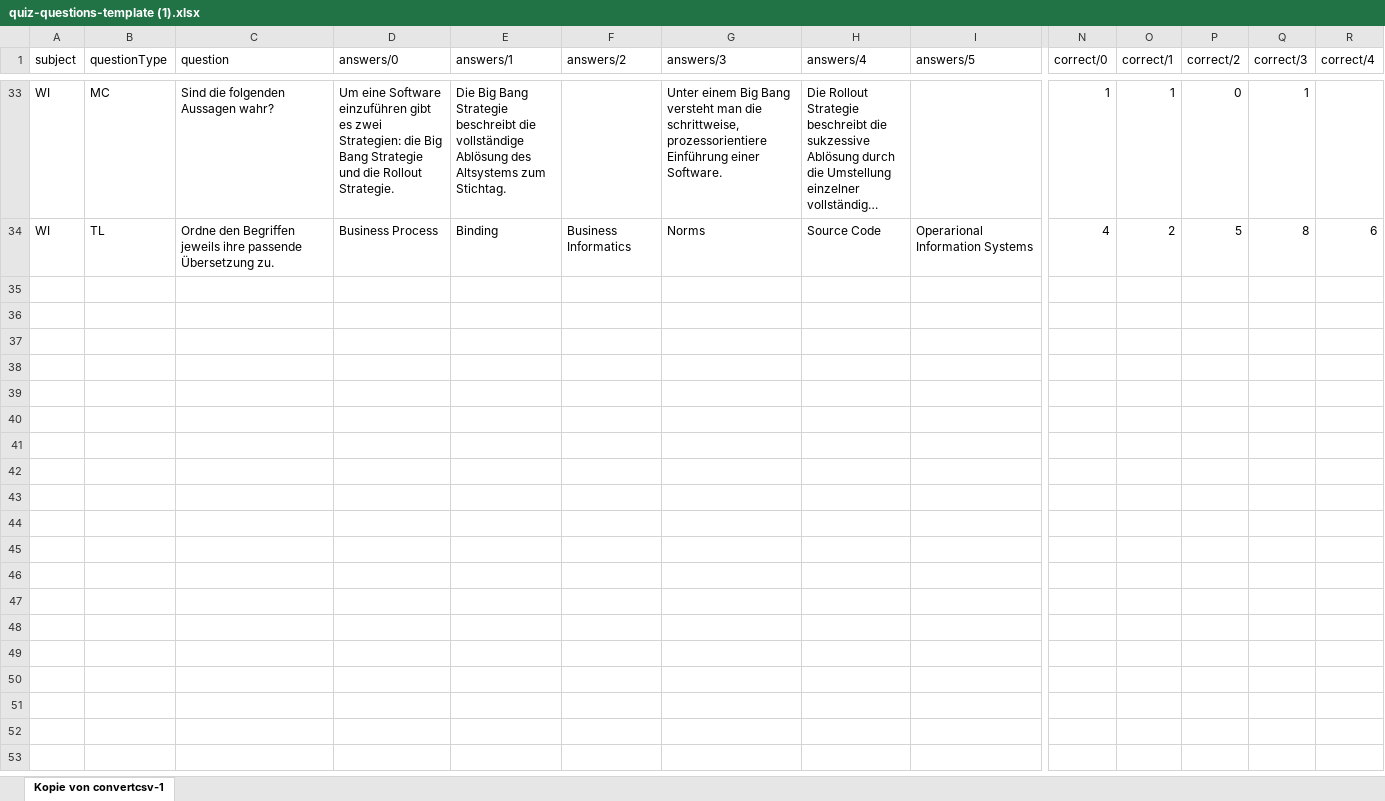
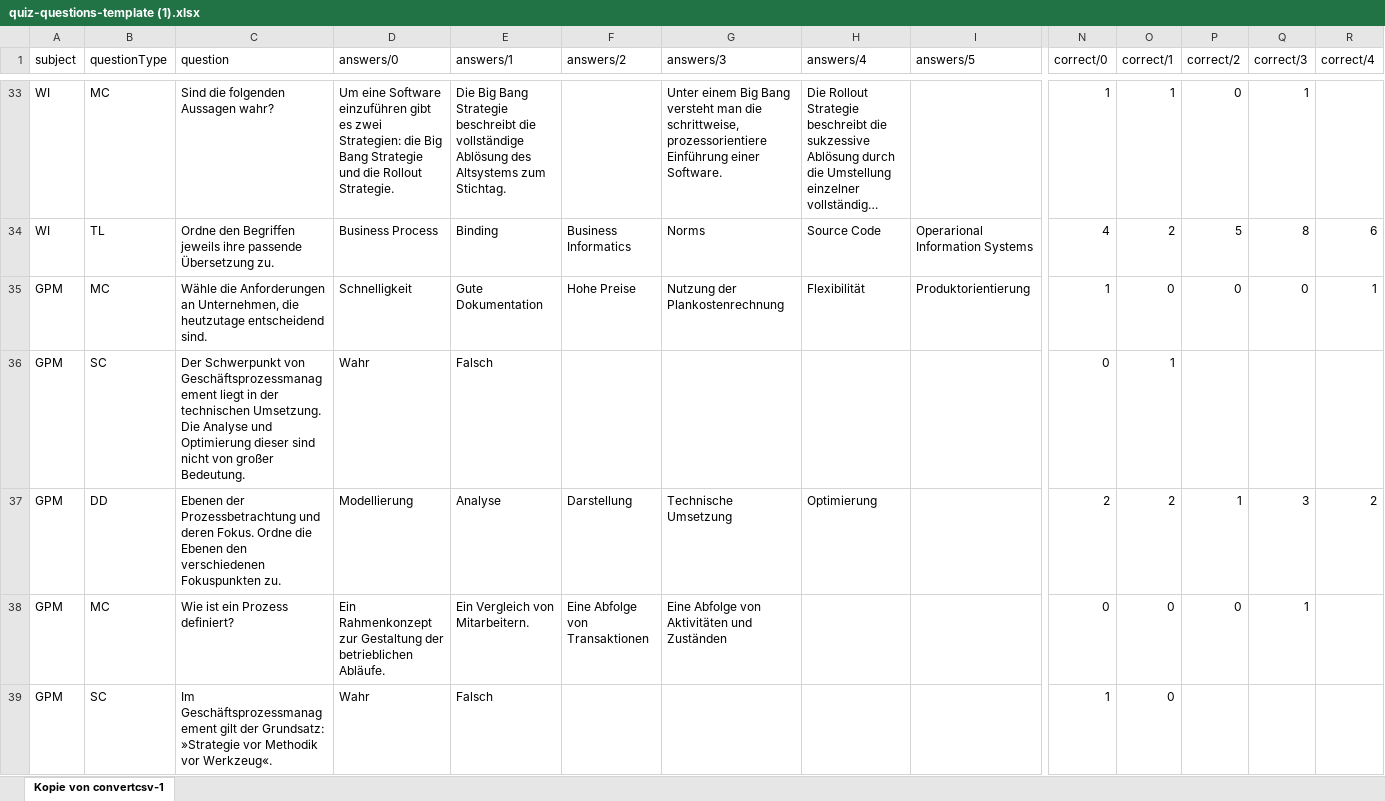
Before and after one commit to imbitdhbwma/digital-learning-imbit, an Excel workbook: brillianideas/brillianIDEAS/quiz/quiz-questions-template (1).xlsx, sheet Kopie von convertcsv-1, drawn as a sheet; only a part is shown, gaps mark what is left out; long unchanged cells end in …; values as stored, in another font and other column widths than the file's, no borders; rows hold the shown columns only; the diff covers the shown part only; the diff names each change by its address in the sheet, - before the commit and + after, or states it on an @@ line.

```diff
--- a/brillianideas/brillianIDEAS/quiz/quiz-questions-template (1).xlsx (sheet Kopie von convertcsv-1)
+++ b/brillianideas/brillianIDEAS/quiz/quiz-questions-template (1).xlsx (sheet Kopie von convertcsv-1)
+row 35: GPM | MC | Wähle die Anforderungen an Unternehmen, die heutzutage entscheidend sind. | Schnelligkeit | Gute Dokumentation | Hohe Preise | Nutzung der Plankostenrechnung | Flexibilität | Produktorientierung | 1 | 0 | 0 | 0 | 1
+row 36: GPM | SC | Der Schwerpunkt von Geschäftsprozessmanagement liegt in der technischen Umsetzung. Die Analyse und Optimierung dieser sind nicht von großer Bedeutung. | Wahr | Falsch |  |  |  |  | 0 | 1
+row 37: GPM | DD | Ebenen der Prozessbetrachtung und deren Fokus. Ordne die Ebenen den verschiedenen Fokuspunkten zu. | Modellierung | Analyse | Darstellung | Technische Umsetzung | Optimierung |  | 2 | 2 | 1 | 3 | 2
+row 38: GPM | MC | Wie ist ein Prozess definiert? | Ein Rahmenkonzept zur Gestaltung der betrieblichen Abläufe. | Ein Vergleich von Mitarbeitern. | Eine Abfolge von Transaktionen | Eine Abfolge von Aktivitäten und Zuständen |  |  | 0 | 0 | 0 | 1
+row 39: GPM | SC | Im Geschäftsprozessmanagement gilt der Grundsatz: »Strategie vor Methodik vor Werkzeug«. | Wahr | Falsch |  |  |  |  | 1 | 0
```
Also changed, not shown: 25 added rows elsewhere in this sheet, 1 other file.
